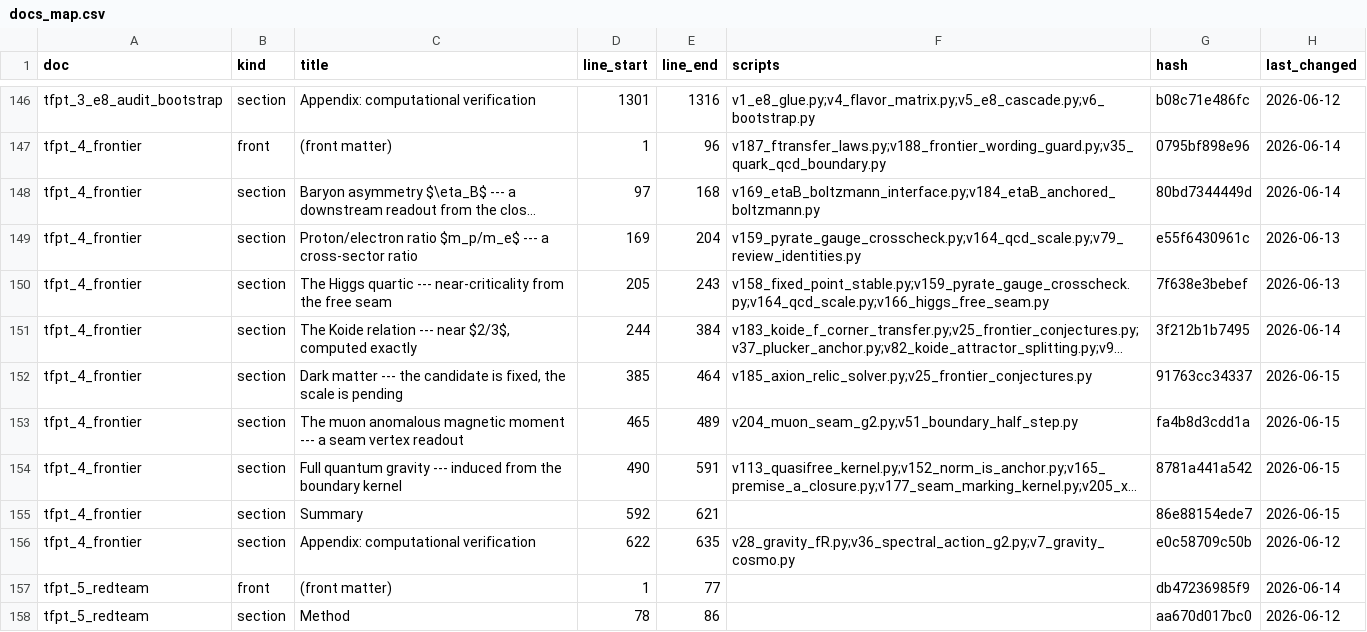
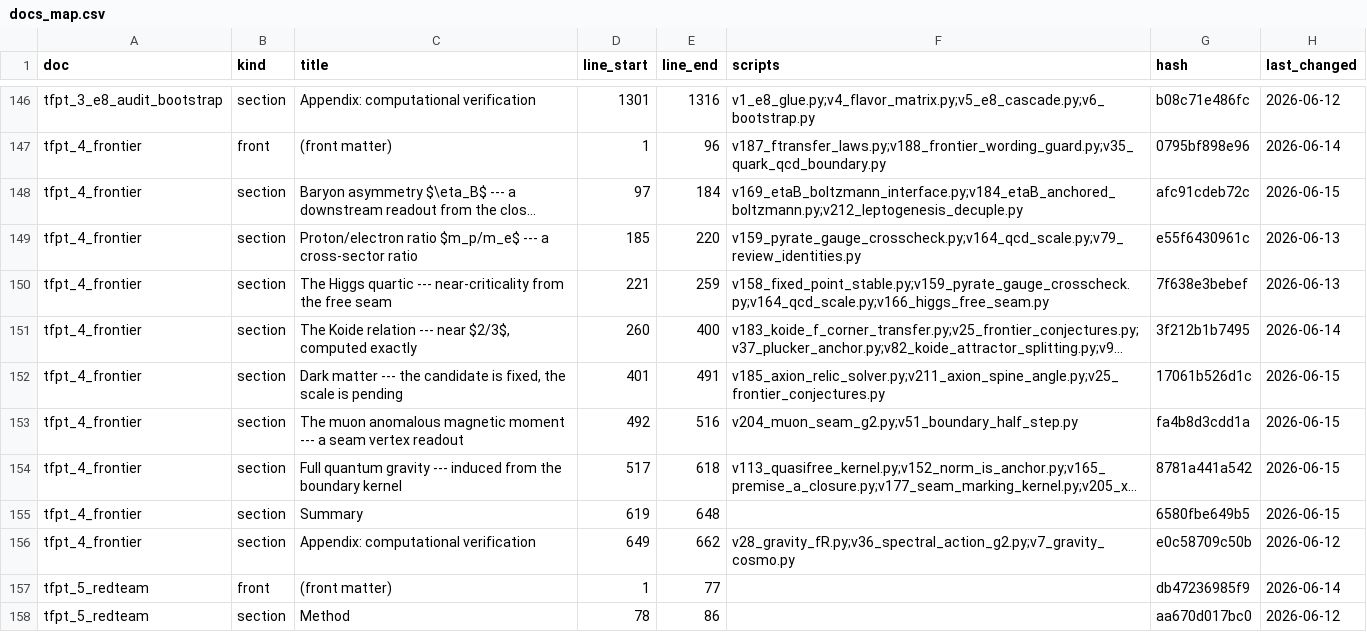
Before and after one commit to sthamann/tfpt5-shadow, a CSV file: verification/docs_map.csv, drawn as a sheet; only a part is shown, gaps mark what is left out; long unchanged cells end in …; the diff names each change by its address in the sheet, - before the commit and + after, or states it on an @@ line.

```diff
--- a/verification/docs_map.csv
+++ b/verification/docs_map.csv
-E148 (line_end): 168
+E148 (line_end): 184
-F148 (scripts): v169_etaB_boltzmann_interface.py;v184_etaB_anchored_boltzmann.py
+F148 (scripts): v169_etaB_boltzmann_interface.py;v184_etaB_anchored_boltzmann.py;v212_leptogenesis_decuple.py
-G148 (hash): 80bd7344449d
+G148 (hash): afc91cdeb72c
-H148 (last_changed): 2026-06-14
+H148 (last_changed): 2026-06-15
-D149 (line_start): 169
+D149 (line_start): 185
-E149 (line_end): 204
+E149 (line_end): 220
-D150 (line_start): 205
+D150 (line_start): 221
-E150 (line_end): 243
+E150 (line_end): 259
-D151 (line_start): 244
+D151 (line_start): 260
-E151 (line_end): 384
+E151 (line_end): 400
-D152 (line_start): 385
+D152 (line_start): 401
-E152 (line_end): 464
+E152 (line_end): 491
-F152 (scripts): v185_axion_relic_solver.py;v25_frontier_conjectures.py
+F152 (scripts): v185_axion_relic_solver.py;v211_axion_spine_angle.py;v25_frontier_conjectures.py
-G152 (hash): 91763cc34337
+G152 (hash): 17061b526d1c
-D153 (line_start): 465
+D153 (line_start): 492
-E153 (line_end): 489
+E153 (line_end): 516
-D154 (line_start): 490
+D154 (line_start): 517
-E154 (line_end): 591
+E154 (line_end): 618
-D155 (line_start): 592
+D155 (line_start): 619
-E155 (line_end): 621
+E155 (line_end): 648
-G155 (hash): 86e88154ede7
+G155 (hash): 6580fbe649b5
-D156 (line_start): 622
+D156 (line_start): 649
-E156 (line_end): 635
+E156 (line_end): 662
```
Also changed, not shown: verification/script_registry.csv, verification/status_ledger.csv, 10 other files.
